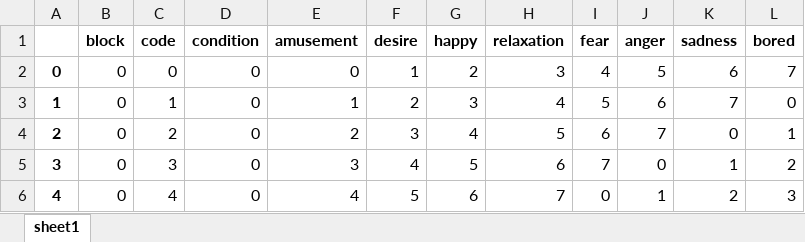
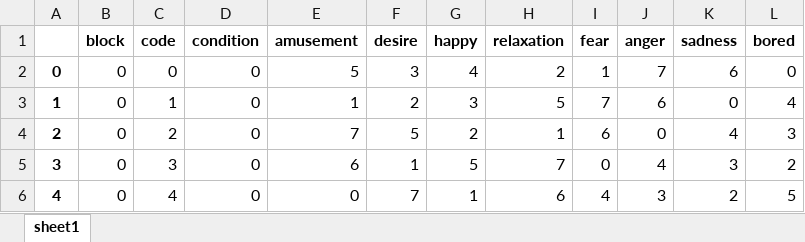
Before and after one commit to liufuju/Exp1, an Excel workbook: reference/order.xlsx, sheet sheet1, drawn as a sheet; only a part is shown; values as stored, in another font and other column widths than the file's, no borders; the diff covers the shown part only; the diff names each change by its address in the sheet, - before the commit and + after, or states it on an @@ line.

```diff
--- a/reference/order.xlsx (sheet sheet1)
+++ b/reference/order.xlsx (sheet sheet1)
-E2 (amusement): 0
+E2 (amusement): 5
-F2 (desire): 1
+F2 (desire): 3
-G2 (happy): 2
+G2 (happy): 4
-H2 (relaxation): 3
+H2 (relaxation): 2
-I2 (fear): 4
+I2 (fear): 1
-J2 (anger): 5
+J2 (anger): 7
-L2 (bored): 7
+L2 (bored): 0
-H3 (relaxation): 4
+H3 (relaxation): 5
-I3 (fear): 5
+I3 (fear): 7
-K3 (sadness): 7
+K3 (sadness): 0
-L3 (bored): 0
+L3 (bored): 4
-E4 (amusement): 2
+E4 (amusement): 7
-F4 (desire): 3
+F4 (desire): 5
-G4 (happy): 4
+G4 (happy): 2
-H4 (relaxation): 5
+H4 (relaxation): 1
-J4 (anger): 7
+J4 (anger): 0
-K4 (sadness): 0
+K4 (sadness): 4
-L4 (bored): 1
+L4 (bored): 3
-E5 (amusement): 3
+E5 (amusement): 6
-F5 (desire): 4
+F5 (desire): 1
-H5 (relaxation): 6
+H5 (relaxation): 7
-I5 (fear): 7
+I5 (fear): 0
-J5 (anger): 0
+J5 (anger): 4
-K5 (sadness): 1
+K5 (sadness): 3
-E6 (amusement): 4
+E6 (amusement): 0
-F6 (desire): 5
+F6 (desire): 7
-G6 (happy): 6
+G6 (happy): 1
-H6 (relaxation): 7
+H6 (relaxation): 6
-I6 (fear): 0
+I6 (fear): 4
-J6 (anger): 1
+J6 (anger): 3
-L6 (bored): 3
+L6 (bored): 5
```
Also changed, not shown: 362 edited cells elsewhere in this sheet, 33 other files.
